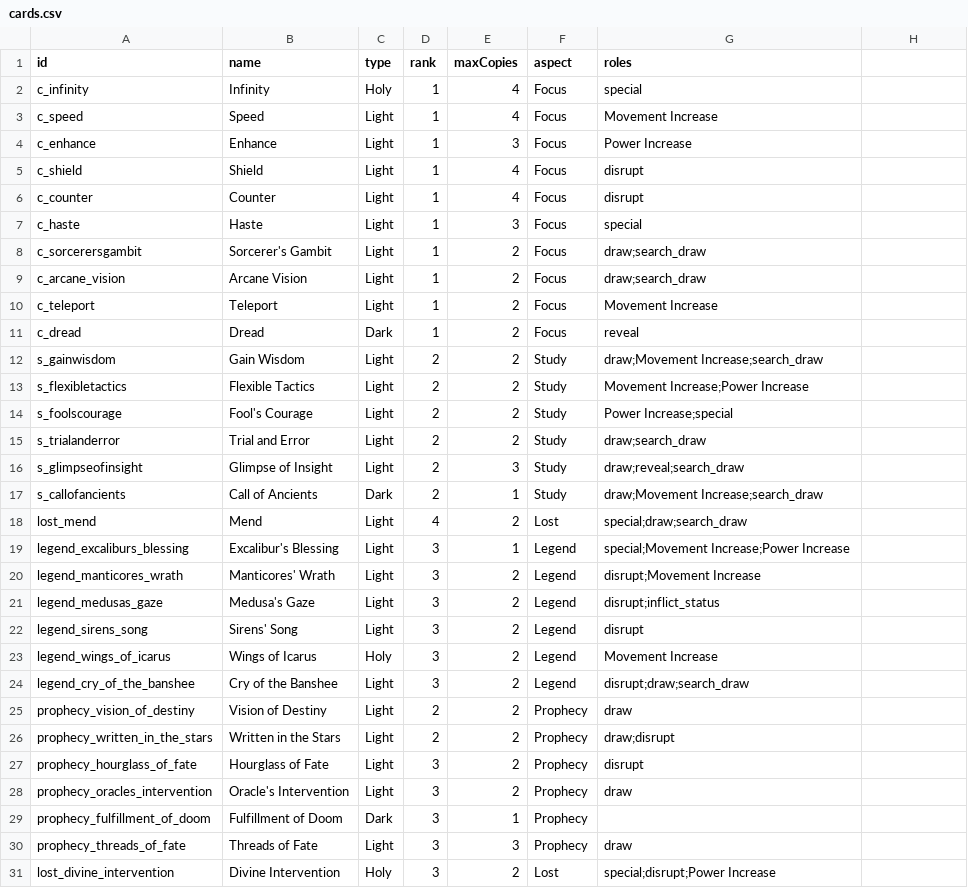
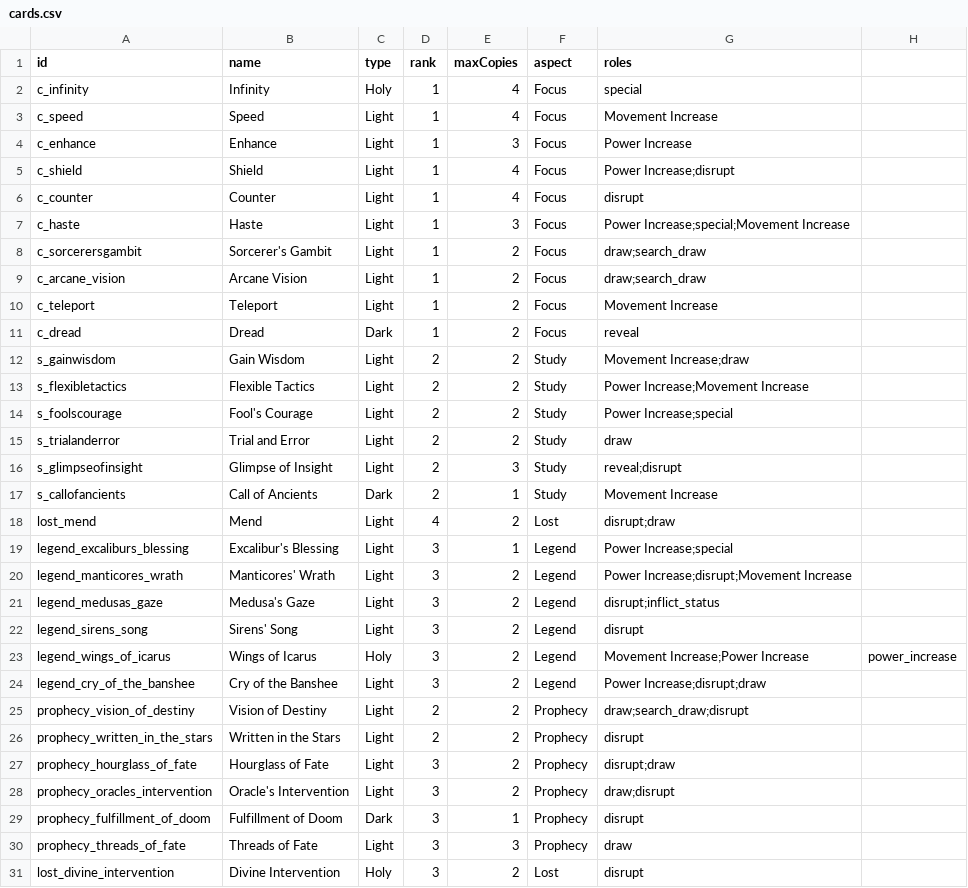
Before and after one commit to SystemPlasma/wkw-deckbuilder, a CSV file: assets/assets/data/cards.csv, drawn as a sheet; only a part is shown; the diff covers the shown part only.

```diff
--- a/assets/assets/data/cards.csv
+++ b/assets/assets/data/cards.csv
@@ -4,5 +4,5 @@ c_speed,Speed,Light,1,4,Focus,Movement Increase
 c_enhance,Enhance,Light,1,3,Focus,Power Increase
-c_shield,Shield,Light,1,4,Focus,disrupt
+c_shield,Shield,Light,1,4,Focus,Power Increase;disrupt
 c_counter,Counter,Light,1,4,Focus,disrupt
-c_haste,Haste,Light,1,3,Focus,special
+c_haste,Haste,Light,1,3,Focus,Power Increase;special;Movement Increase
 c_sorcerersgambit,Sorcerer's Gambit,Light,1,2,Focus,draw;search_draw
@@ -11,21 +11,21 @@ c_teleport,Teleport,Light,1,2,Focus,Movement Increase
 c_dread,Dread,Dark,1,2,Focus,reveal
-s_gainwisdom,Gain Wisdom,Light,2,2,Study,draw;Movement Increase;search_draw
-s_flexibletactics,Flexible Tactics,Light,2,2,Study,Movement Increase;Power Increase
+s_gainwisdom,Gain Wisdom,Light,2,2,Study,Movement Increase;draw
+s_flexibletactics,Flexible Tactics,Light,2,2,Study,Power Increase;Movement Increase
 s_foolscourage,Fool's Courage,Light,2,2,Study,Power Increase;special
-s_trialanderror,Trial and Error,Light,2,2,Study,draw;search_draw
-s_glimpseofinsight,Glimpse of Insight,Light,2,3,Study,draw;reveal;search_draw
-s_callofancients,Call of Ancients,Dark,2,1,Study,draw;Movement Increase;search_draw
-lost_mend,Mend,Light,4,2,Lost,special;draw;search_draw
-legend_excaliburs_blessing,Excalibur's Blessing,Light,3,1,Legend,special;Movement Increase;Power Increase
-legend_manticores_wrath,Manticores' Wrath,Light,3,2,Legend,disrupt;Movement Increase
+s_trialanderror,Trial and Error,Light,2,2,Study,draw
+s_glimpseofinsight,Glimpse of Insight,Light,2,3,Study,reveal;disrupt
+s_callofancients,Call of Ancients,Dark,2,1,Study,Movement Increase
+lost_mend,Mend,Light,4,2,Lost,disrupt;draw
+legend_excaliburs_blessing,Excalibur's Blessing,Light,3,1,Legend,Power Increase;special
+legend_manticores_wrath,Manticores' Wrath,Light,3,2,Legend,Power Increase;disrupt;Movement Increase
 legend_medusas_gaze,Medusa's Gaze,Light,3,2,Legend,disrupt;inflict_status
 legend_sirens_song,Sirens' Song,Light,3,2,Legend,disrupt
-legend_wings_of_icarus,Wings of Icarus,Holy,3,2,Legend,Movement Increase
-legend_cry_of_the_banshee,Cry of the Banshee,Light,3,2,Legend,disrupt;draw;search_draw
-prophecy_vision_of_destiny,Vision of Destiny,Light,2,2,Prophecy,draw
-prophecy_written_in_the_stars,Written in the Stars,Light,2,2,Prophecy,draw;disrupt
-prophecy_hourglass_of_fate,Hourglass of Fate,Light,3,2,Prophecy,disrupt
-prophecy_oracles_intervention,Oracle's Intervention,Light,3,2,Prophecy,draw
-prophecy_fulfillment_of_doom,Fulfillment of Doom,Dark,3,1,Prophecy,
+legend_wings_of_icarus,Wings of Icarus,Holy,3,2,Legend,Movement Increase;Power Increase,power_increase
+legend_cry_of_the_banshee,Cry of the Banshee,Light,3,2,Legend,Power Increase;disrupt;draw
+prophecy_vision_of_destiny,Vision of Destiny,Light,2,2,Prophecy,draw;search_draw;disrupt
+prophecy_written_in_the_stars,Written in the Stars,Light,2,2,Prophecy,disrupt
+prophecy_hourglass_of_fate,Hourglass of Fate,Light,3,2,Prophecy,disrupt;draw
+prophecy_oracles_intervention,Oracle's Intervention,Light,3,2,Prophecy,draw;disrupt
+prophecy_fulfillment_of_doom,Fulfillment of Doom,Dark,3,1,Prophecy,disrupt
 prophecy_threads_of_fate,Threads of Fate,Light,3,3,Prophecy,draw
-lost_divine_intervention,Divine Intervention,Holy,3,2,Lost,special;disrupt;Power Increase
+lost_divine_intervention,Divine Intervention,Holy,3,2,Lost,disrupt
```
Also changed, not shown: 101 edited cells elsewhere in this file, 6 other files.
